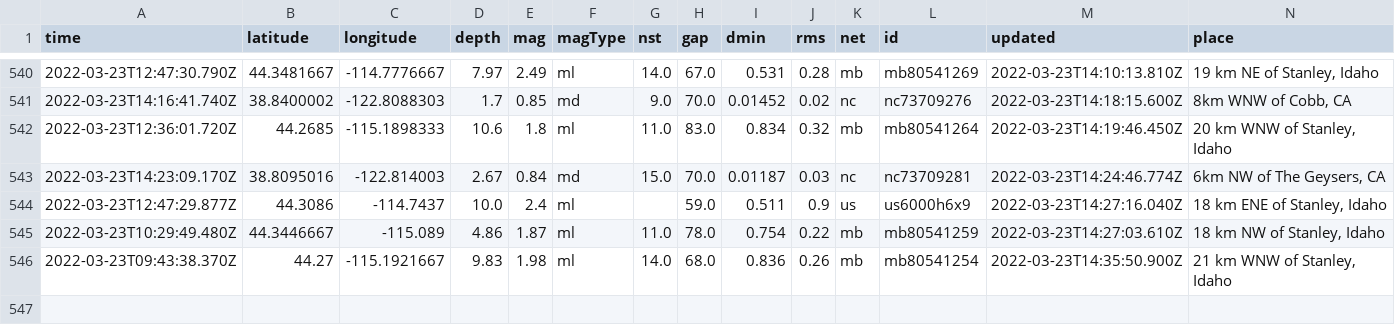
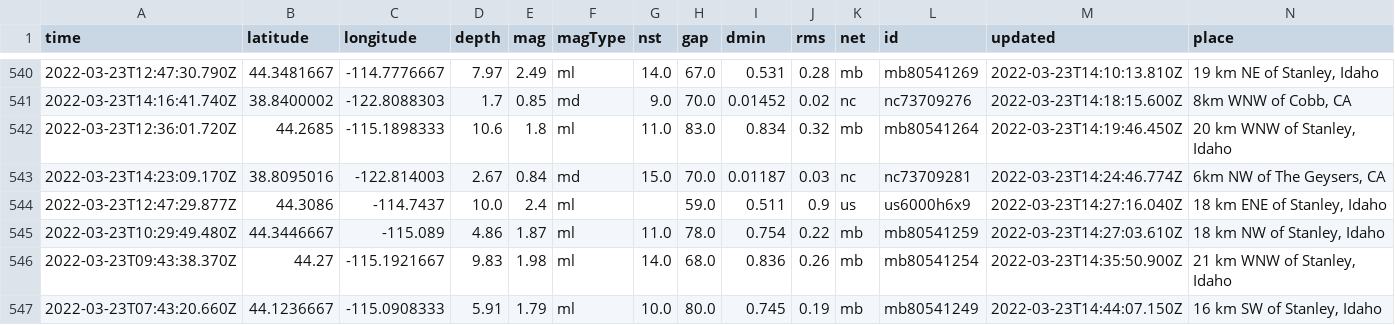
Before and after one commit to pbock/nicar22-github-actions, a CSV file: usgs_main.csv, drawn as a sheet; only a part is shown, gaps mark what is left out; rows hold the shown columns only; the diff names each change by its address in the sheet, - before the commit and + after, or states it on an @@ line.

```diff
--- a/usgs_main.csv
+++ b/usgs_main.csv
+row 547: 2022-03-23T07:43:20.660Z | 44.1236667 | -115.0908333 | 5.91 | 1.79 | ml | 10.0 | 80.0 | 0.745 | 0.19 | mb | mb80541249 | 2022-03-23T14:44:07.150Z | 16 km SW of Stanley, Idaho
```
Also changed, not shown: usgs_current.csv.
